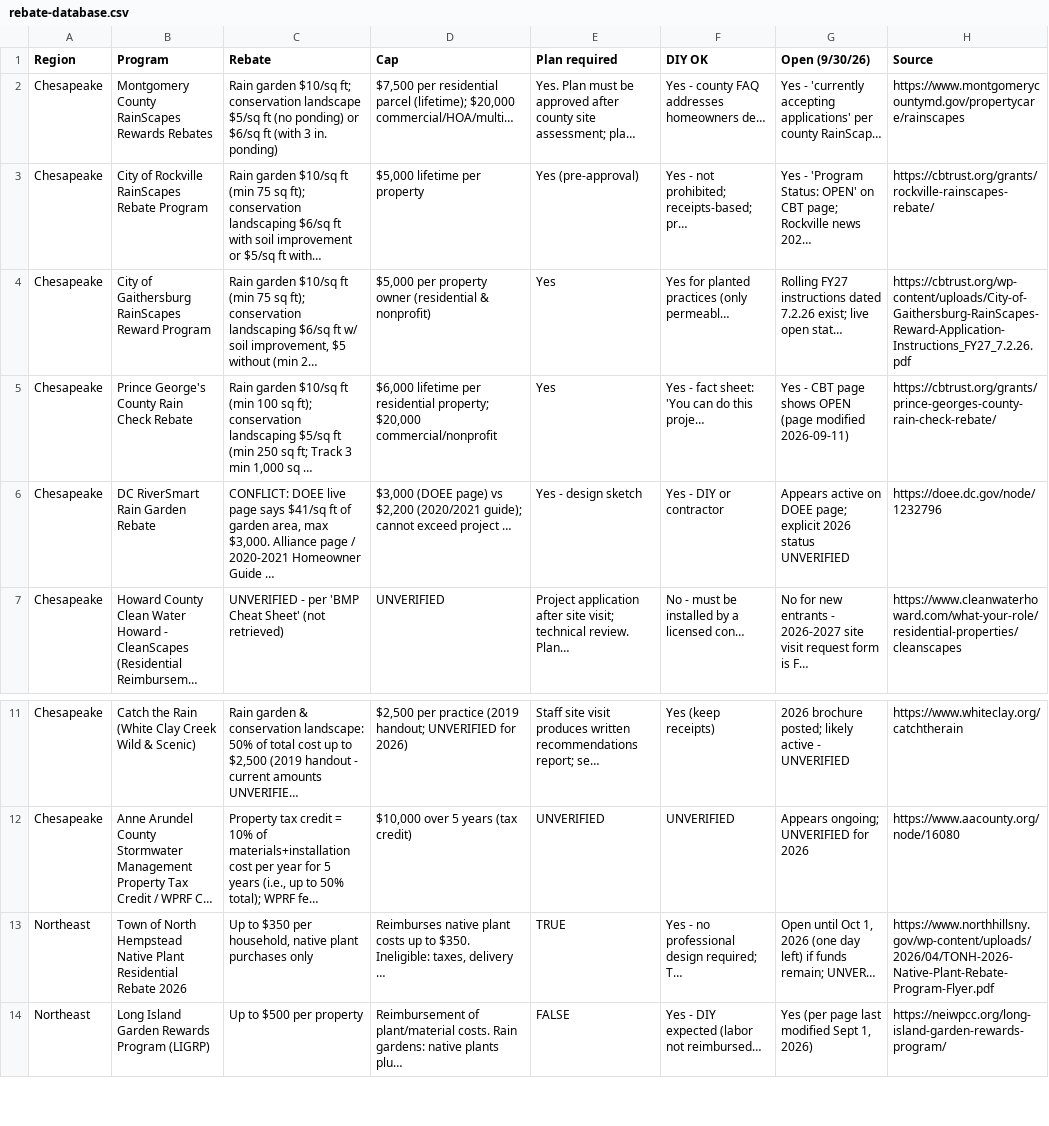
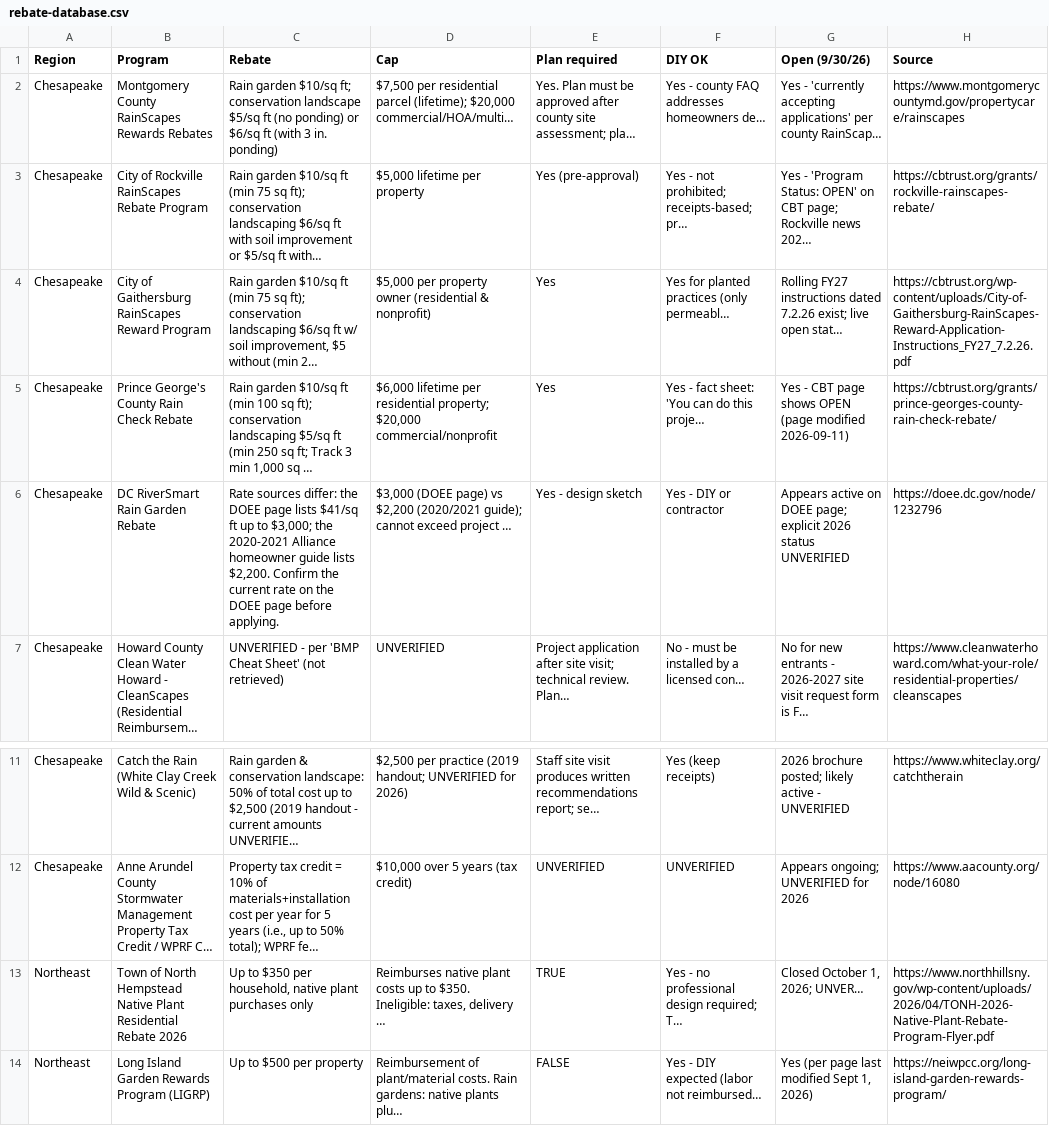
Before and after one commit to oidsdev/rebate-ready-garden, a CSV file: rebate-database.csv, drawn as a sheet; only a part is shown, gaps mark what is left out.

```diff
--- a/rebate-database.csv
+++ b/rebate-database.csv
@@ -5,3 +5,3 @@ Chesapeake,City of Gaithersburg RainScapes Reward Program,"Rain garden $10/sq ft
 Chesapeake,Prince George's County Rain Check Rebate,"Rain garden $10/sq ft (min 100 sq ft); conservation landscaping $5/sq ft (min 250 sq ft; Track 3 min 1,000 sq …","$6,000 lifetime per residential property; $20,000 commercial/nonprofit",Yes,Yes - fact sheet: 'You can do this proje…,Yes - CBT page shows OPEN (page modified 2026-09-11),https://cbtrust.org/grants/prince-georges-county-rain-check-rebate/
-Chesapeake,DC RiverSmart Rain Garden Rebate,"CONFLICT: DOEE live page says $41/sq ft of garden area, max $3,000. Alliance page / 2020-2021 Homeowner Guide …","$3,000 (DOEE page) vs $2,200 (2020/2021 guide); cannot exceed project …",Yes - design sketch,Yes - DIY or contractor,Appears active on DOEE page; explicit 2026 status UNVERIFIED,https://doee.dc.gov/node/1232796
+Chesapeake,DC RiverSmart Rain Garden Rebate,"Rate sources differ: the DOEE page lists $41/sq ft up to $3,000; the 2020-2021 Alliance homeowner guide lists $2,200. Confirm the current rate on the DOEE page before applying.","$3,000 (DOEE page) vs $2,200 (2020/2021 guide); cannot exceed project …",Yes - design sketch,Yes - DIY or contractor,Appears active on DOEE page; explicit 2026 status UNVERIFIED,https://doee.dc.gov/node/1232796
 Chesapeake,Howard County Clean Water Howard - CleanScapes (Residential Reimbursem…,UNVERIFIED - per 'BMP Cheat Sheet' (not retrieved),UNVERIFIED,Project application after site visit; technical review. Plan…,No - must be installed by a licensed con…,No for new entrants - 2026-2027 site visit request form is F…,https://www.cleanwaterhoward.com/what-your-role/residential-properties/cleanscapes
@@ -12,3 +12,3 @@ Chesapeake,Catch the Rain (White Clay Creek Wild & Scenic),"Rain garden & conser
 Chesapeake,Anne Arundel County Stormwater Management Property Tax Credit / WPRF C…,"Property tax credit = 10% of materials+installation cost per year for 5 years (i.e., up to 50% total); WPRF fe…","$10,000 over 5 years (tax credit)",UNVERIFIED,UNVERIFIED,Appears ongoing; UNVERIFIED for 2026,https://www.aacounty.org/node/16080
-Northeast,Town of North Hempstead Native Plant Residential Rebate 2026,"Up to $350 per household, native plant purchases only","Reimburses native plant costs up to $350. Ineligible: taxes, delivery …",TRUE,Yes - no professional design required; T…,"Open until Oct 1, 2026 (one day left) if funds remain; UNVER…",https://www.northhillsny.gov/wp-content/uploads/2026/04/TONH-2026-Native-Plant-Rebate-Program-Flyer.pdf
+Northeast,Town of North Hempstead Native Plant Residential Rebate 2026,"Up to $350 per household, native plant purchases only","Reimburses native plant costs up to $350. Ineligible: taxes, delivery …",TRUE,Yes - no professional design required; T…,"Closed October 1, 2026; UNVER…",https://www.northhillsny.gov/wp-content/uploads/2026/04/TONH-2026-Native-Plant-Rebate-Program-Flyer.pdf
 Northeast,Long Island Garden Rewards Program (LIGRP),Up to $500 per property,Reimbursement of plant/material costs. Rain gardens: native plants plu…,FALSE,Yes - DIY expected (labor not reimbursed…,"Yes (per page last modified Sept 1, 2026)",https://neiwpcc.org/long-island-garden-rewards-program/
```
Also changed, not shown: 17 other files.
